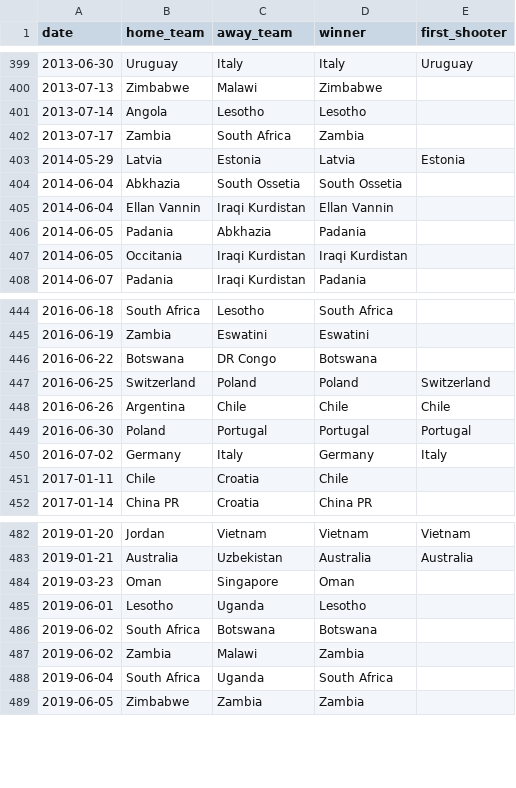
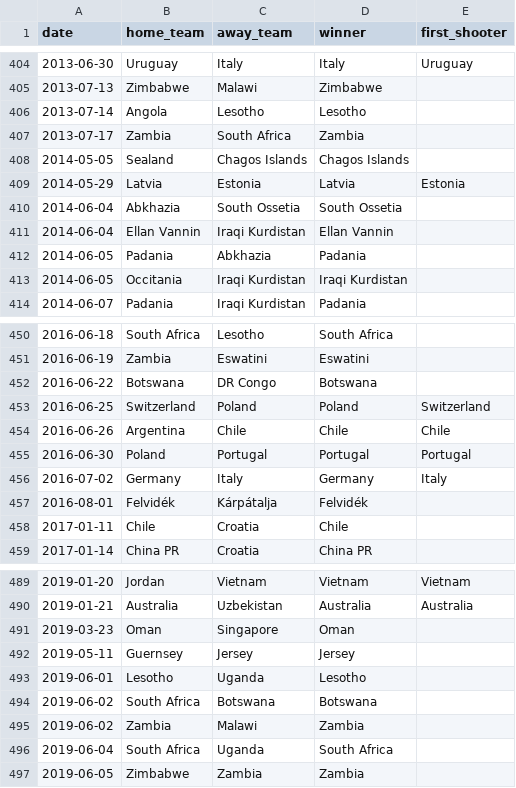
Before and after one commit to martj42/international_results, a CSV file: shootouts.csv, drawn as a sheet; only a part is shown, gaps mark what is left out; the diff covers the shown part only.

```diff
--- a/shootouts.csv
+++ b/shootouts.csv
@@ -402,2 +407,3 @@ date,home_team,away_team,winner,first_shooter
 2013-07-17,Zambia,South Africa,Zambia,
+2014-05-05,Sealand,Chagos Islands,Chagos Islands,
 2014-05-29,Latvia,Estonia,Latvia,Estonia
@@ -450,2 +456,3 @@ date,home_team,away_team,winner,first_shooter
 2016-07-02,Germany,Italy,Germany,Italy
+2016-08-01,Felvidék,Kárpátalja,Felvidék,
 2017-01-11,Chile,Croatia,Chile,
@@ -484,2 +491,3 @@ date,home_team,away_team,winner,first_shooter
 2019-03-23,Oman,Singapore,Oman,
+2019-05-11,Guernsey,Jersey,Jersey,
 2019-06-01,Lesotho,Uganda,Lesotho,
```
Also changed, not shown: 5 added rows elsewhere in this file, 3 other files.
